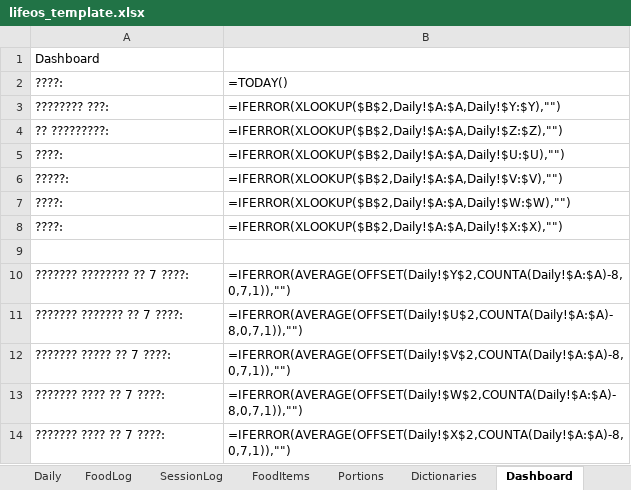
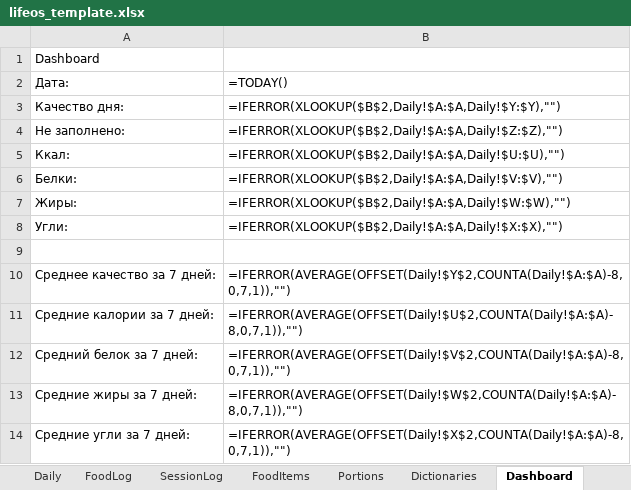
Before and after one commit to kleget/lifeos-tracker-bot, an Excel workbook: lifeos_template.xlsx, sheet Dashboard, drawn as a sheet; values as stored, in another font and other column widths than the file's, no borders; formulas without a stored value are shown as written; the diff names each change by its address in the sheet, - before the commit and + after, or states it on an @@ line.

```diff
--- a/lifeos_template.xlsx (sheet Dashboard)
+++ b/lifeos_template.xlsx (sheet Dashboard)
-A2: ????:
+A2: Дата:
-A3: ???????? ???:
+A3: Качество дня:
-A4: ?? ?????????:
+A4: Не заполнено:
-A5: ????:
+A5: Ккал:
-A6: ?????:
+A6: Белки:
-A7: ????:
+A7: Жиры:
-A8: ????:
+A8: Угли:
-A10: ??????? ???????? ?? 7 ????:
+A10: Среднее качество за 7 дней:
-A11: ??????? ??????? ?? 7 ????:
+A11: Средние калории за 7 дней:
-A12: ??????? ????? ?? 7 ????:
+A12: Средний белок за 7 дней:
-A13: ??????? ???? ?? 7 ????:
+A13: Средние жиры за 7 дней:
-A14: ??????? ???? ?? 7 ????:
+A14: Средние угли за 7 дней:
```
Also changed, not shown: sheet Daily, sheet Dictionaries, sheet Portions.
